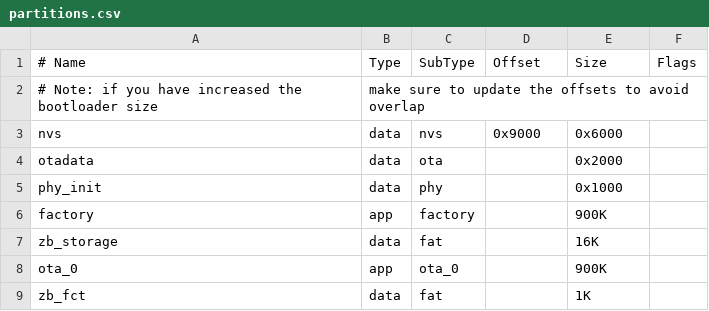
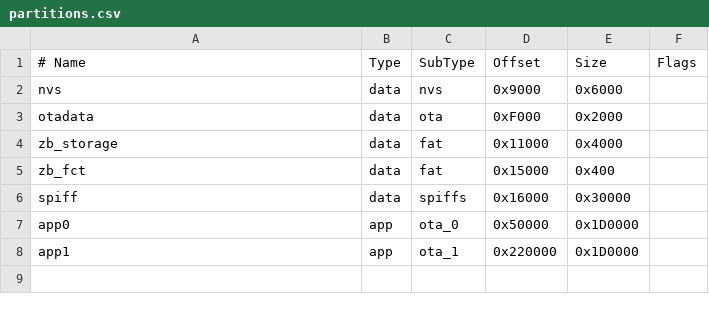
Before and after one commit to mirosieber/OmniSensHome, a CSV file: partitions.csv, drawn as a sheet; removed rows and columns are numbered as before the commit, all else as after; the diff names each change by its address in the sheet, - before the commit and + after, or states it on an @@ line.

```diff
--- a/partitions.csv
+++ b/partitions.csv
-row 2: # Note: if you have increased the bootloader size | make sure to update the offsets to avoid overlap
-D3 (Offset): (empty)
+D3 (Offset): 0xF000
-row 5: phy_init | data | phy |  | 0x1000
-row 6: factory | app | factory |  | 900K
-D4 (Offset): (empty)
+D4 (Offset): 0x11000
-E4 (Size): 16K
+E4 (Size): 0x4000
-row 8: ota_0 | app | ota_0 |  | 900K
-D5 (Offset): (empty)
+D5 (Offset): 0x15000
-E5 (Size): 1K
+E5 (Size): 0x400
+row 6: spiff | data | spiffs | 0x16000 | 0x30000
+row 7: app0 | app | ota_0 | 0x50000 | 0x1D0000
+row 8: app1 | app | ota_1 | 0x220000 | 0x1D0000
```
Also changed, not shown: 6 other files.
